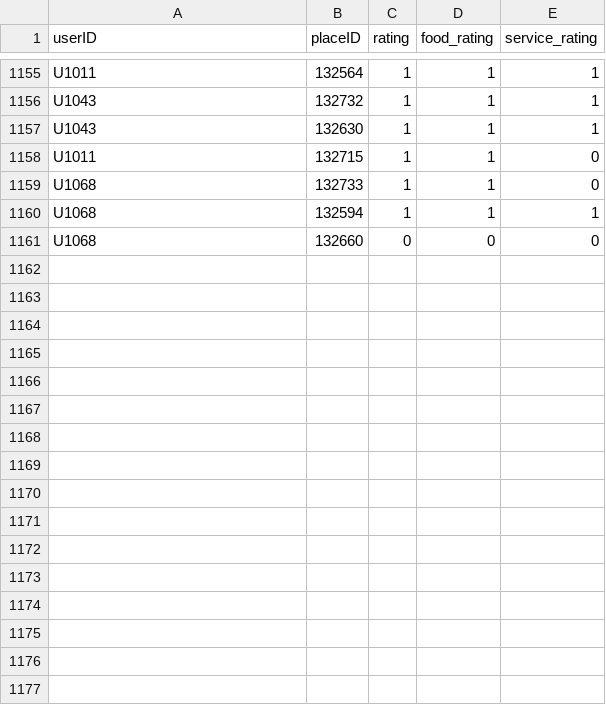
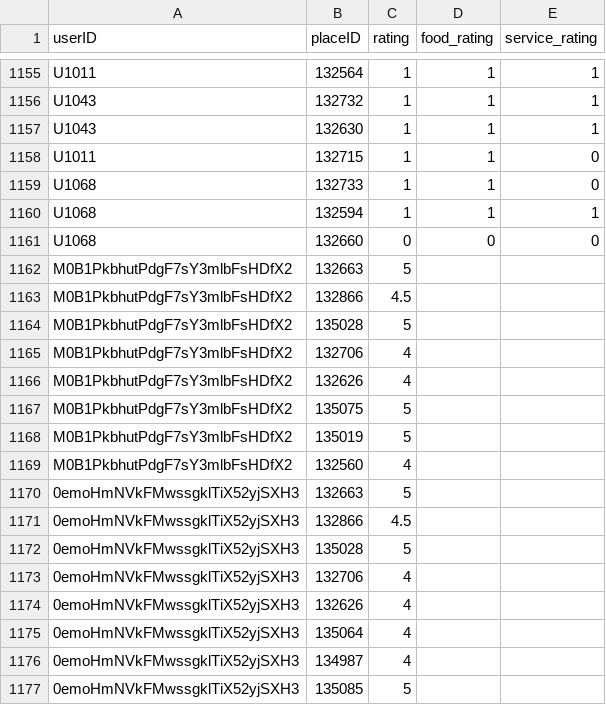
Before and after one commit to RaghadSD/flask-app, a CSV file: rating_final.csv, drawn as a sheet; only a part is shown, gaps mark what is left out.

Commit message:
Update rating_final.csv

```diff
--- a/rating_final.csv
+++ b/rating_final.csv
@@ -1161 +1161,17 @@ U1068,132594,1,1,1
 U1068,132660,0,0,0
+M0B1PkbhutPdgF7sY3mlbFsHDfX2,132663,5
+M0B1PkbhutPdgF7sY3mlbFsHDfX2,132866,4.5
+M0B1PkbhutPdgF7sY3mlbFsHDfX2,135028,5
+M0B1PkbhutPdgF7sY3mlbFsHDfX2,132706,4
+M0B1PkbhutPdgF7sY3mlbFsHDfX2,132626,4
+M0B1PkbhutPdgF7sY3mlbFsHDfX2,135075,5
+M0B1PkbhutPdgF7sY3mlbFsHDfX2,135019,5
+M0B1PkbhutPdgF7sY3mlbFsHDfX2,132560,4
+0emoHmNVkFMwssgklTiX52yjSXH3,132663,5
+0emoHmNVkFMwssgklTiX52yjSXH3,132866,4.5
+0emoHmNVkFMwssgklTiX52yjSXH3,135028,5
+0emoHmNVkFMwssgklTiX52yjSXH3,132706,4
+0emoHmNVkFMwssgklTiX52yjSXH3,132626,4
+0emoHmNVkFMwssgklTiX52yjSXH3,135064,4
+0emoHmNVkFMwssgklTiX52yjSXH3,134987,4
+0emoHmNVkFMwssgklTiX52yjSXH3,135085,5
```
